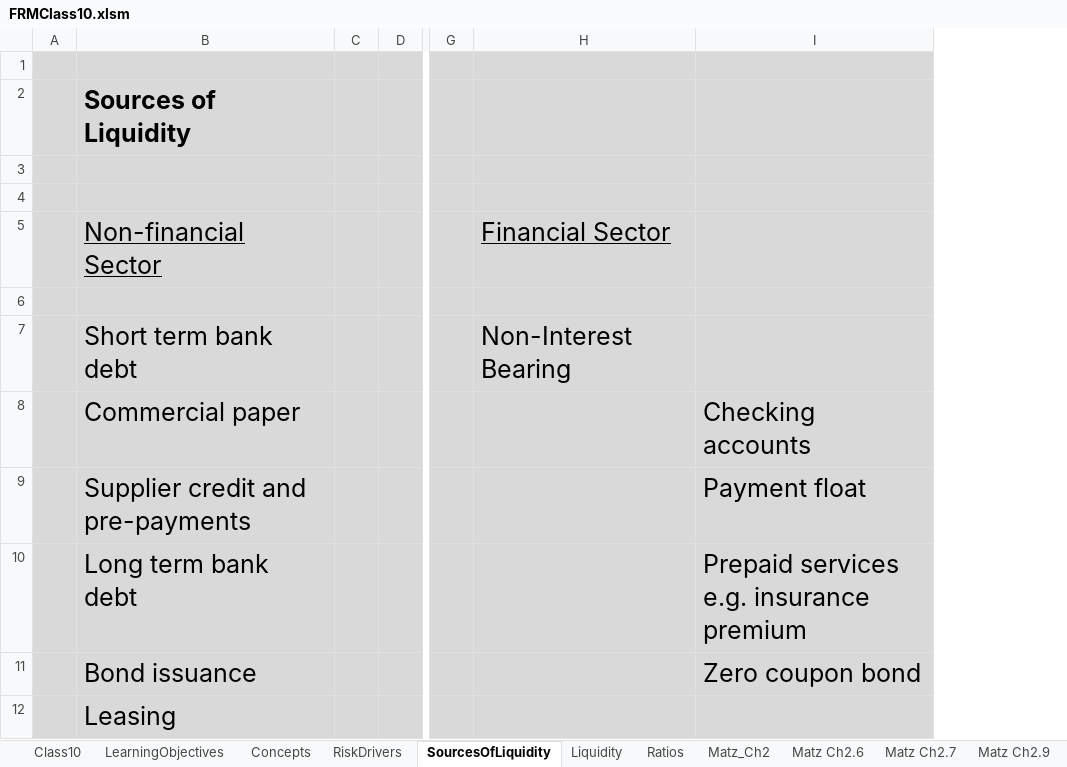
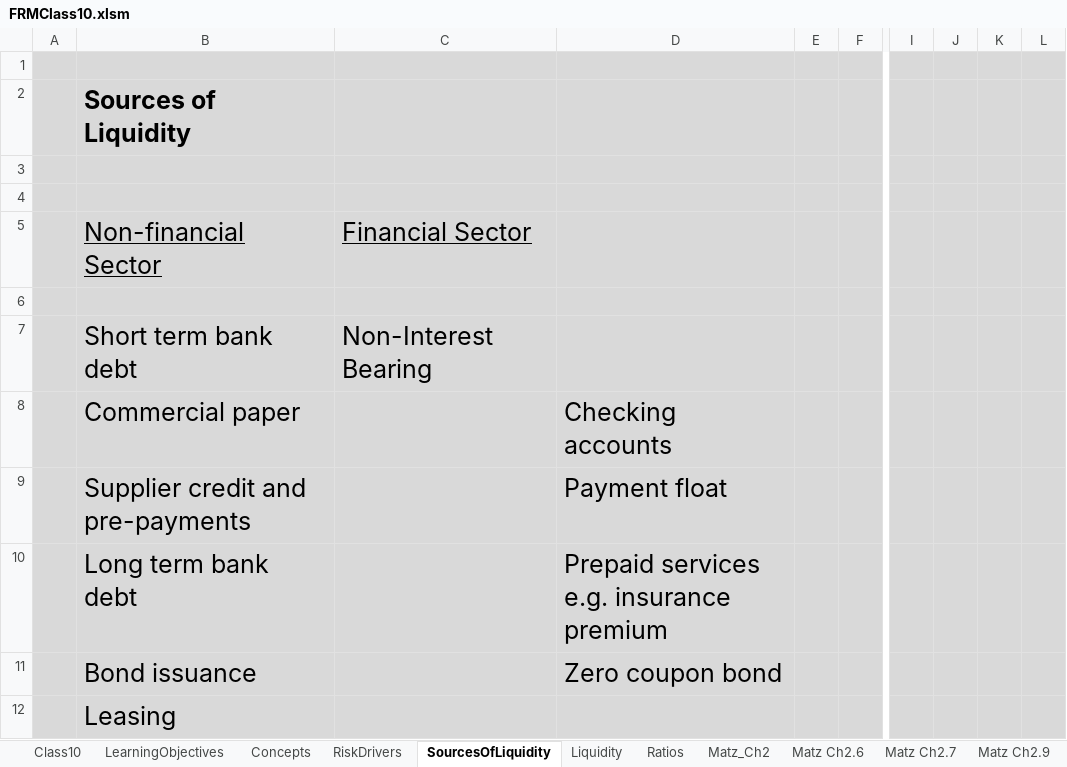
Before and after one commit to DavidRomoff/FRM, an Excel workbook: FRMClass10.xlsm, sheet SourcesOfLiquidity, drawn as a sheet; only a part is shown, gaps mark what is left out; values as stored, in another font and other column widths than the file's, no borders; removed rows and columns are numbered as before the commit, all else as after; the diff covers the shown part only; the diff names each change by its address in the sheet, - before the commit and + after, or states it on an @@ line.

```diff
--- a/FRMClass10.xlsm (sheet SourcesOfLiquidity)
+++ b/FRMClass10.xlsm (sheet SourcesOfLiquidity)
-column A, empty
+column A, empty
+column C, rows 5-7: Financial Sector |  | Non-Interest Bearing
+column D, rows 8-11: Checking accounts | Payment float | Prepaid services e.g. insurance premium | Zero coupon bond
-column H, rows 5-7: Financial Sector |  | Non-Interest Bearing
-column I, rows 8-11: Checking accounts | Payment float | Prepaid services e.g. insurance premium | Zero coupon bond
+column J, empty
+column K, empty
+column L, empty
```
Also changed, not shown: 50 added rows elsewhere in this sheet, sheet Liquidity, sheet Matz Ch2.6, sheet IMix1Calc, formulas that keep their value, 4 other files.
